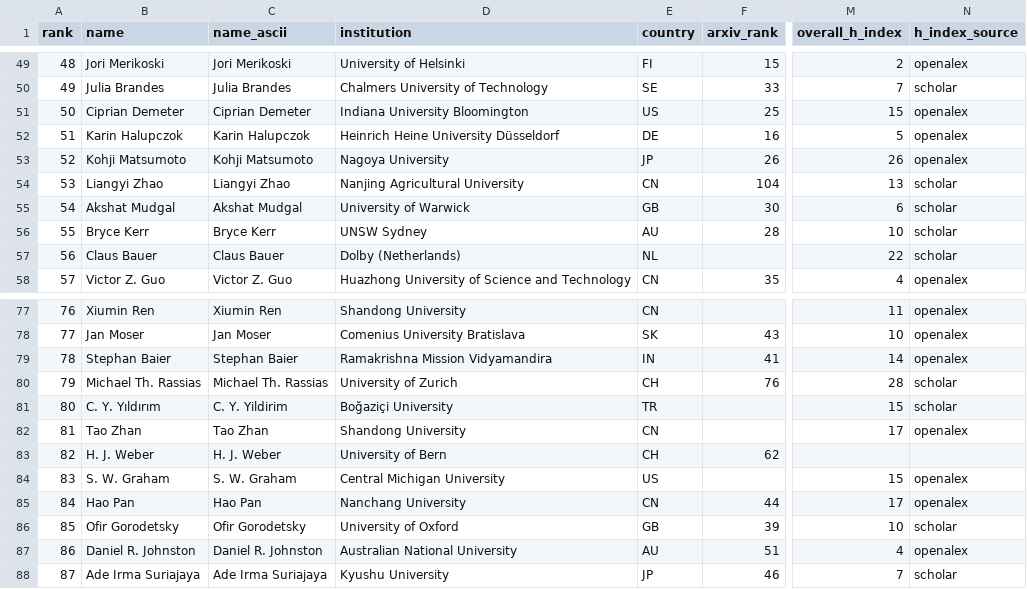
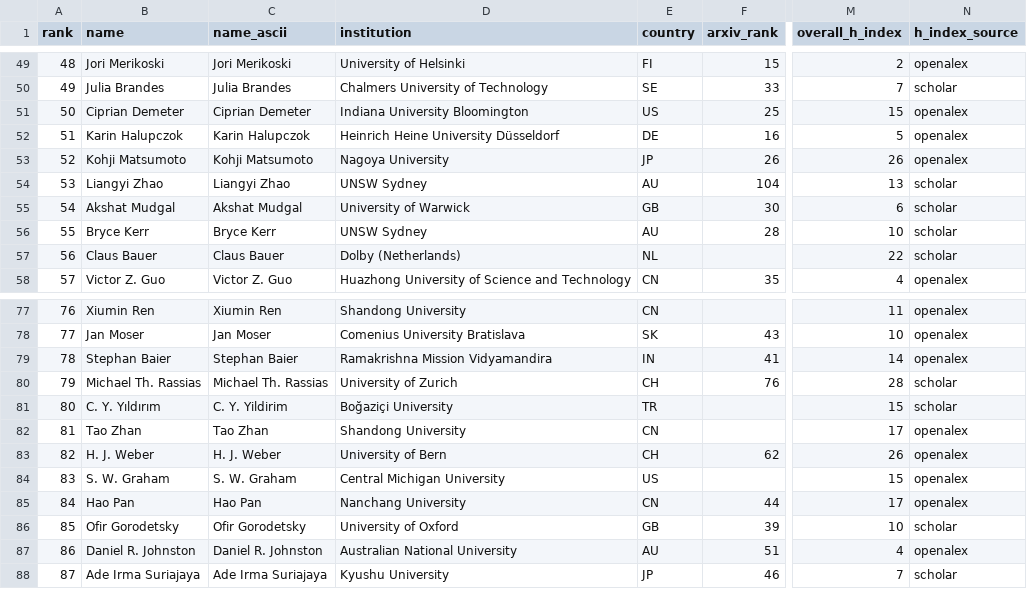
Before and after one commit to sthubbar/wwigr, a CSV file: _site/data/wwigr_top100.csv, drawn as a sheet; only a part is shown, gaps mark what is left out; the diff names each change by its address in the sheet, - before the commit and + after, or states it on an @@ line.

```diff
--- a/_site/data/wwigr_top100.csv
+++ b/_site/data/wwigr_top100.csv
-D54 (institution): Nanjing Agricultural University
+D54 (institution): UNSW Sydney
-E54 (country): CN
+E54 (country): AU
-M83 (overall_h_index): (empty)
+M83 (overall_h_index): 26
-N83 (h_index_source): (empty)
+N83 (h_index_source): openalex
```
Also changed, not shown: data_overrides.csv, 5 other files.
